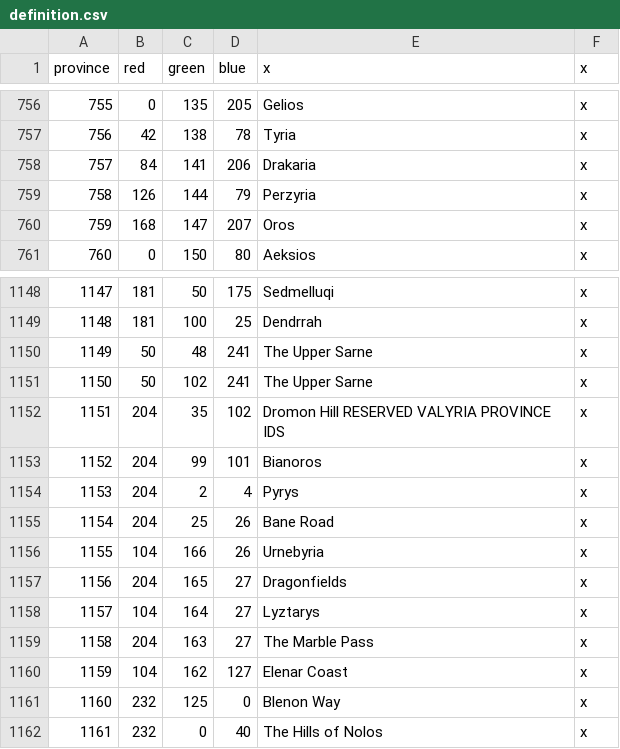
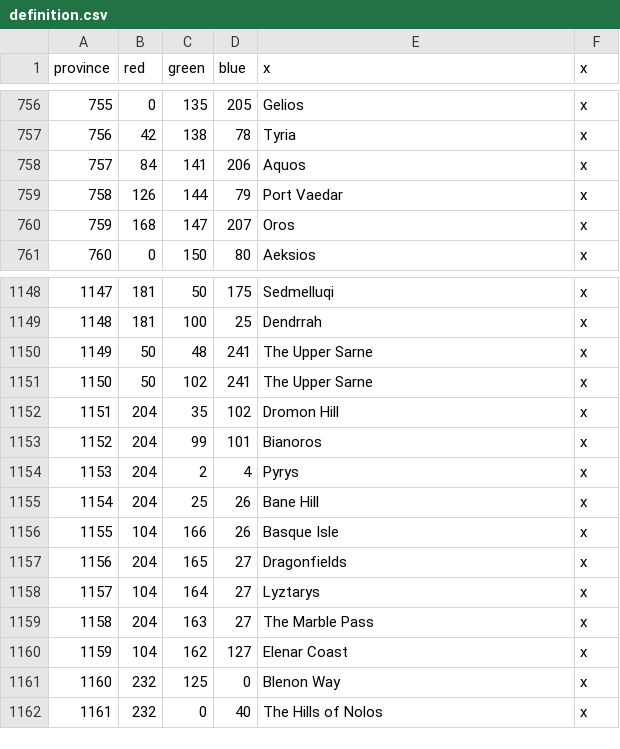
Before and after one commit to STEFFENS-GITHUB/CK2-AGOT-EDITS, a CSV file: map/definition.csv, drawn as a sheet; only a part is shown, gaps mark what is left out.

```diff
--- a/map/definition.csv
+++ b/map/definition.csv
@@ -757,4 +757,4 @@ province;red;green;blue;x;x
 756;42;138;78;Tyria;x
-757;84;141;206;Drakaria;x
-758;126;144;79;Perzyria;x
+757;84;141;206;Aquos;x
+758;126;144;79;Port Vaedar;x
 759;168;147;207;Oros;x
@@ -1151,7 +1151,7 @@ province;red;green;blue;x;x
 1150;50;102;241;The Upper Sarne;x
-1151;204;35;102;Dromon Hill RESERVED VALYRIA PROVINCE IDS;x
+1151;204;35;102;Dromon Hill;x
 1152;204;99;101;Bianoros;x
 1153;204;2;4;Pyrys;x
-1154;204;25;26;Bane Road;x
-1155;104;166;26;Urnebyria;x
+1154;204;25;26;Bane Hill;x
+1155;104;166;26;Basque Isle;x
 1156;204;165;27;Dragonfields;x
```
Also changed, not shown: localisation/00_buildings.csv, localisation/00_province names.csv, 41 other files.
